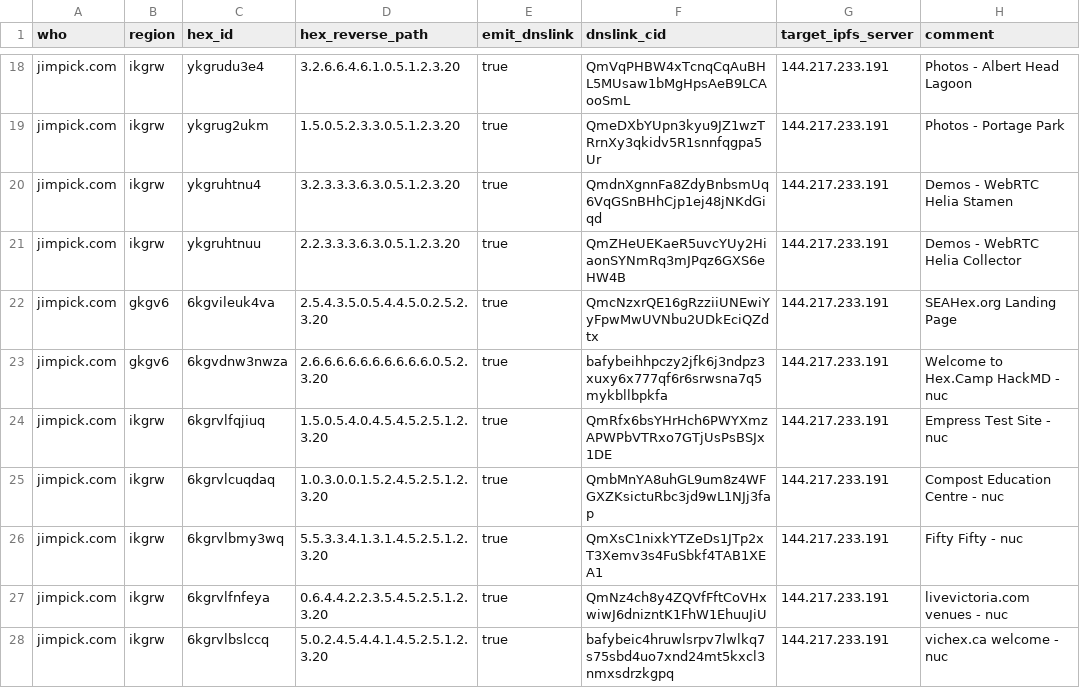
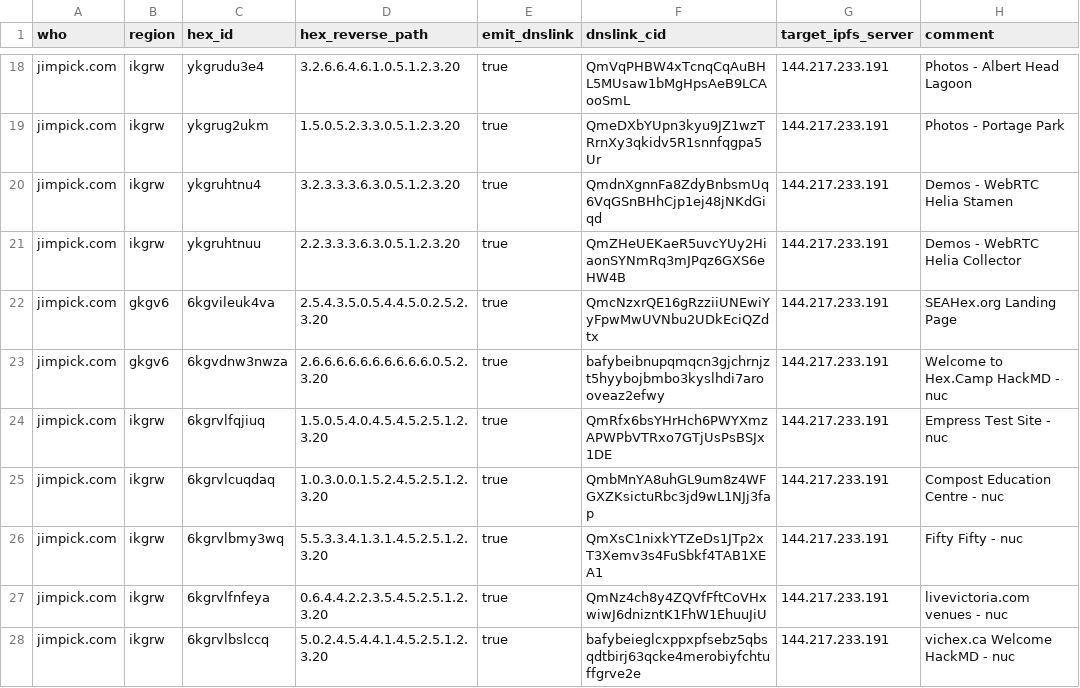
Before and after one commit to hexcamp/hexcamp-coredns, a CSV file: generator/sites/jim.csv, drawn as a sheet; only a part is shown, gaps mark what is left out.

Commit message:
Update

```diff
--- a/generator/sites/jim.csv
+++ b/generator/sites/jim.csv
@@ -22,3 +22,3 @@ jimpick.com,ikgrw,ykgruhtnuu,2.2.3.3.3.6.3.0.5.1.2.3.20,true,QmZHeUEKaeR5uvcYUy2
 jimpick.com,gkgv6,6kgvileuk4va,2.5.4.3.5.0.5.4.4.5.0.2.5.2.3.20,true,QmcNzxrQE16gRzziiUNEwiYyFpwMwUVNbu2UDkEciQZdtx,144.217.233.191,"SEAHex.org Landing Page"
-jimpick.com,gkgv6,6kgvdnw3nwza,2.6.6.6.6.6.6.6.6.6.6.0.5.2.3.20,true,bafybeihhpczy2jfk6j3ndpz3xuxy6x777qf6r6srwsna7q5mykbllbpkfa,144.217.233.191,"Welcome to Hex.Camp HackMD - nuc"
+jimpick.com,gkgv6,6kgvdnw3nwza,2.6.6.6.6.6.6.6.6.6.6.0.5.2.3.20,true,bafybeibnupqmqcn3gjchrnjzt5hyybojbmbo3kyslhdi7arooveaz2efwy,144.217.233.191,"Welcome to Hex.Camp HackMD - nuc"
 jimpick.com,ikgrw,6kgrvlfqjiuq,1.5.0.5.4.0.4.5.4.5.2.5.1.2.3.20,true,QmRfx6bsYHrHch6PWYXmzAPWPbVTRxo7GTjUsPsBSJx1DE,144.217.233.191,"Empress Test Site - nuc"
@@ -27,2 +27,2 @@ jimpick.com,ikgrw,6kgrvlbmy3wq,5.5.3.3.4.1.3.1.4.5.2.5.1.2.3.20,true,QmXsC1nixkY
 jimpick.com,ikgrw,6kgrvlfnfeya,0.6.4.4.2.2.3.5.4.5.2.5.1.2.3.20,true,QmNz4ch8y4ZQVfFftCoVHxwiwJ6dnizntK1FhW1EhuuJiU,144.217.233.191,"livevictoria.com venues - nuc"
-jimpick.com,ikgrw,6kgrvlbslccq,5.0.2.4.5.4.4.1.4.5.2.5.1.2.3.20,true,bafybeic4hruwlsrpv7lwlkq7s75sbd4uo7xnd24mt5kxcl3nmxsdrzkgpq,144.217.233.191,"vichex.ca welcome - nuc"
+jimpick.com,ikgrw,6kgrvlbslccq,5.0.2.4.5.4.4.1.4.5.2.5.1.2.3.20,true,bafybeieglcxppxpfsebz5qbsqdtbirj63qcke4merobiyfchtuffgrve2e,144.217.233.191,"vichex.ca Welcome HackMD - nuc"
```
